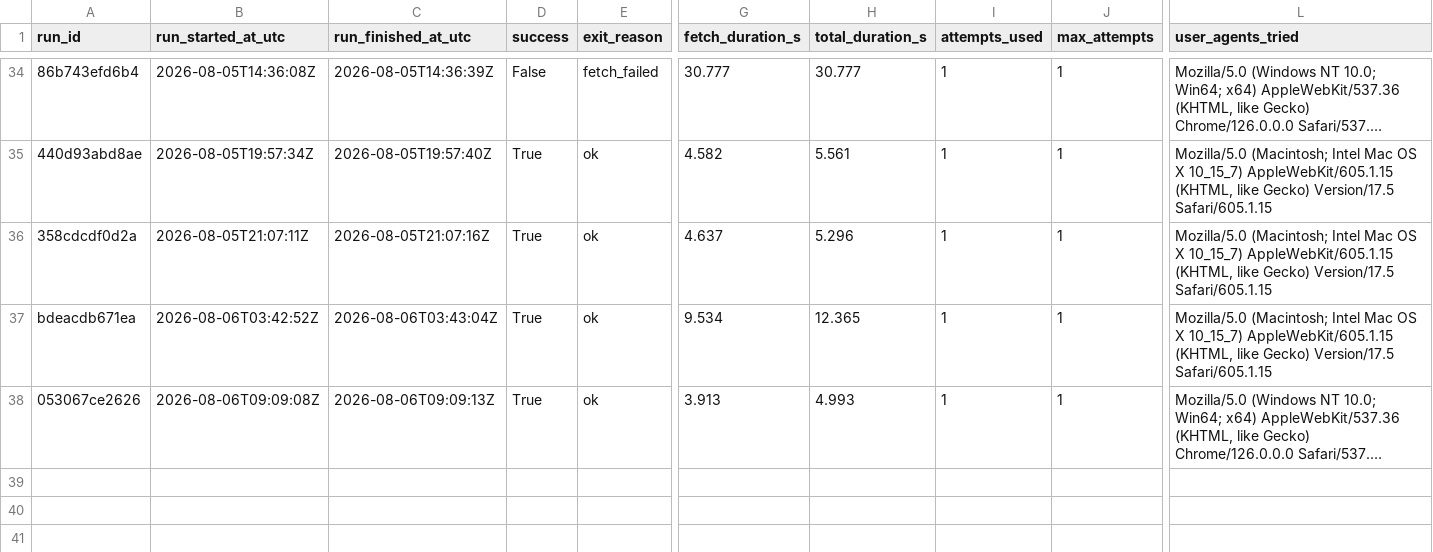
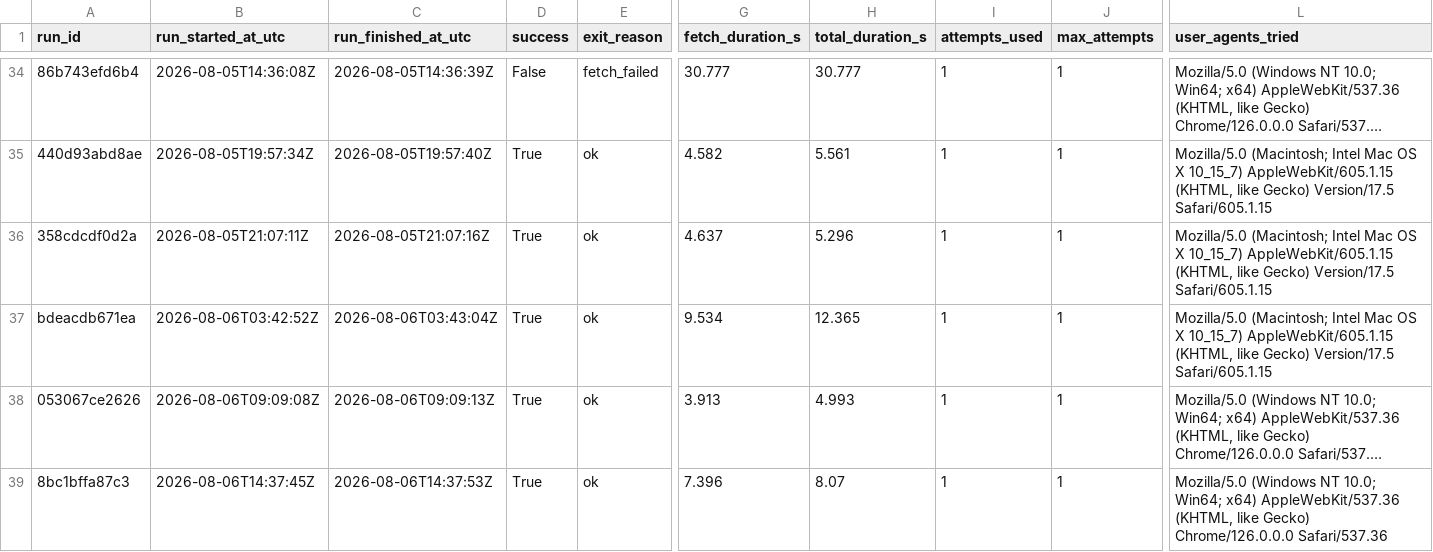
Before and after one commit to ajtga/fire-incidents, a CSV file: data/scraper_run_log.csv, drawn as a sheet; only a part is shown, gaps mark what is left out; long unchanged cells end in …; rows hold the shown columns only; the diff names each change by its address in the sheet, - before the commit and + after, or states it on an @@ line.

```diff
--- a/data/scraper_run_log.csv
+++ b/data/scraper_run_log.csv
+row 39: 8bc1bffa87c3 | 2026-08-06T14:37:45Z | 2026-08-06T14:37:53Z | True | ok | 7.396 | 8.07 | 1 | 1 | Mozilla/5.0 (Windows NT 10.0; Win64; x64) AppleWebKit/537.36 (KHTML, like Gecko) Chrome/126.0.0.0 Safari/537.36
```
